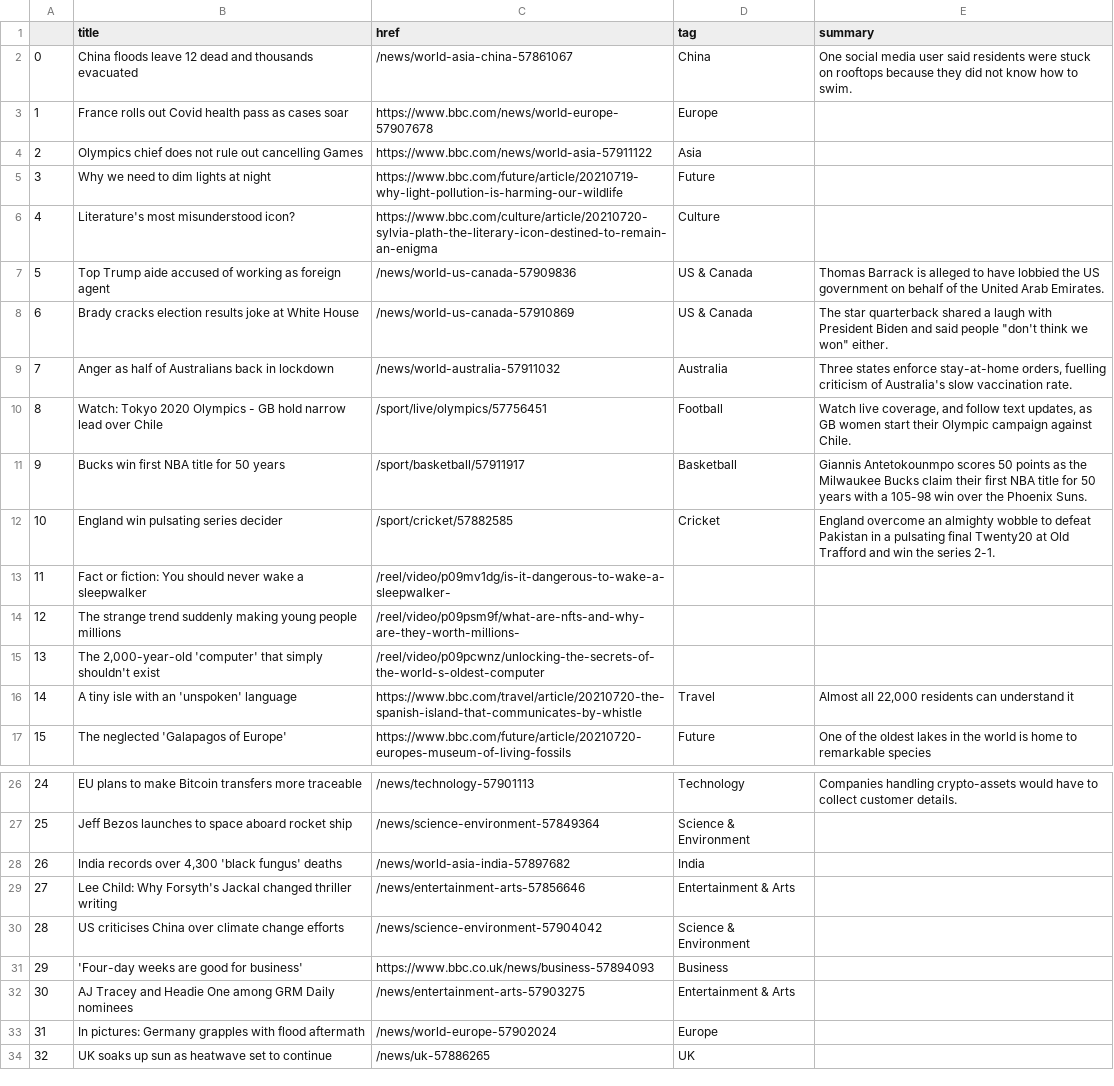
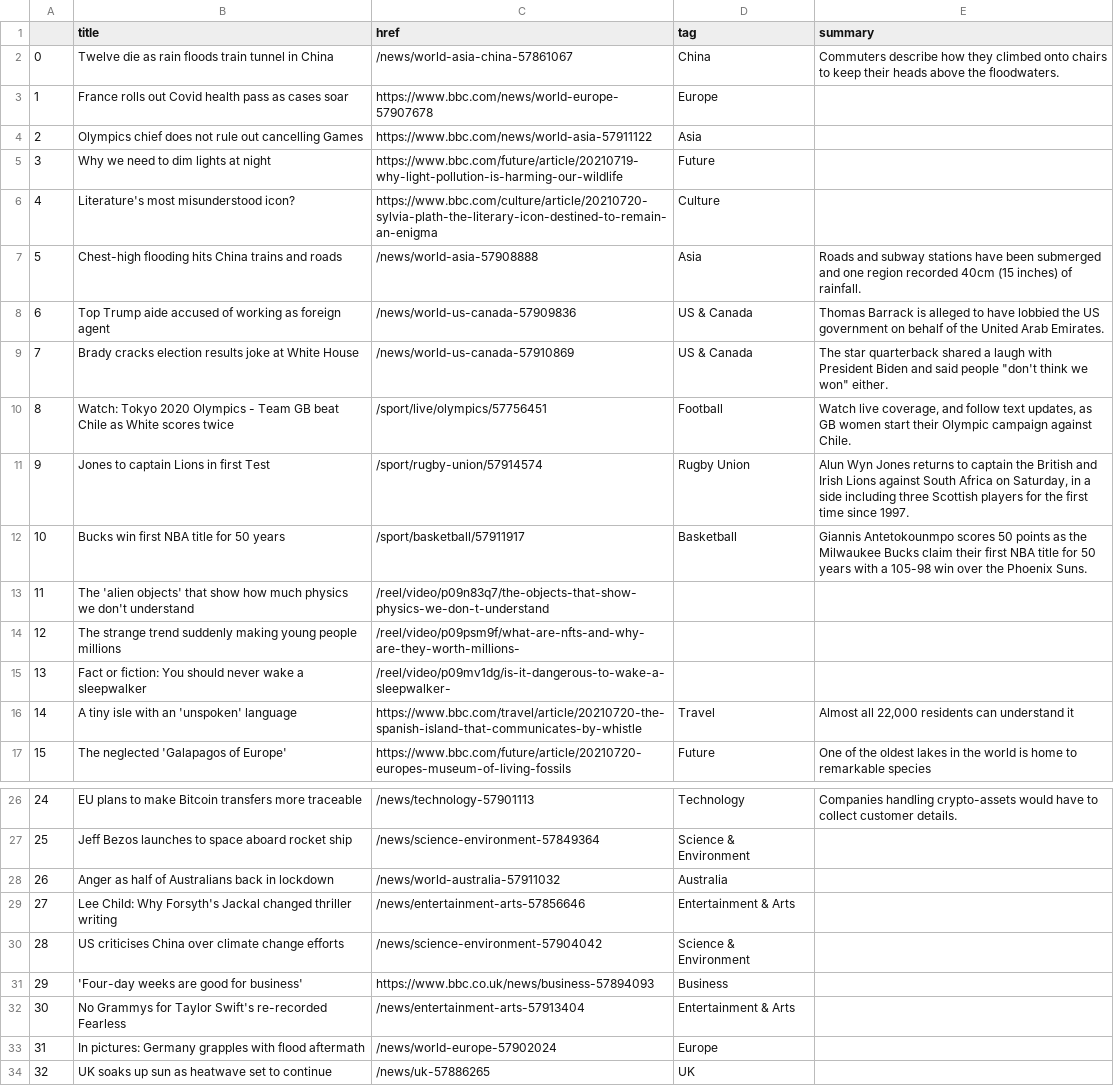
Before and after one commit to ichinichichi/automatic-scraper, a CSV file: bbc-headlines.csv, drawn as a sheet; only a part is shown, gaps mark what is left out.

```diff
--- a/bbc-headlines.csv
+++ b/bbc-headlines.csv
@@ -1,3 +1,3 @@
 ,title,href,tag,summary
-0,China floods leave 12 dead and thousands evacuated,/news/world-asia-china-57861067,China,One social media user said residents were stuck on rooftops because they did not know how to swim.
+0,Twelve die as rain floods train tunnel in China,/news/world-asia-china-57861067,China,Commuters describe how they climbed onto chairs to keep their heads above the floodwaters.
 1,France rolls out Covid health pass as cases soar,https://www.bbc.com/news/world-europe-57907678,Europe,
@@ -6,11 +6,11 @@
 4,Literature's most misunderstood icon?,https://www.bbc.com/culture/article/20210720-sylvia-plath-the-literary-icon-destined-to-remain-an-enigma,Culture,
-5,Top Trump aide accused of working as foreign agent,/news/world-us-canada-57909836,US & Canada,Thomas Barrack is alleged to have lobbied the US government on behalf of the United Arab Emirates.
-6,Brady cracks election results joke at White House,/news/world-us-canada-57910869,US & Canada,"The star quarterback shared a laugh with President Biden and said people ""don't think we won"" either."
-7,Anger as half of Australians back in lockdown,/news/world-australia-57911032,Australia,"Three states enforce stay-at-home orders, fuelling criticism of Australia's slow vaccination rate."
-8,Watch: Tokyo 2020 Olympics - GB hold narrow lead over Chile,/sport/live/olympics/57756451,Football,"Watch live coverage, and follow text updates, as GB women start their Olympic campaign against Chile."
-9,Bucks win first NBA title for 50 years,/sport/basketball/57911917,Basketball,Giannis Antetokounmpo scores 50 points as the Milwaukee Bucks claim their first NBA title for 50 years with a 105-98 win over the Phoenix Suns.
-10,England win pulsating series decider,/sport/cricket/57882585,Cricket,England overcome an almighty wobble to defeat Pakistan in a pulsating final Twenty20 at Old Trafford and win the series 2-1.
-11,Fact or fiction: You should never wake a sleepwalker,/reel/video/p09mv1dg/is-it-dangerous-to-wake-a-sleepwalker-,,
+5,Chest-high flooding hits China trains and roads,/news/world-asia-57908888,Asia,Roads and subway stations have been submerged and one region recorded 40cm (15 inches) of rainfall.
+6,Top Trump aide accused of working as foreign agent,/news/world-us-canada-57909836,US & Canada,Thomas Barrack is alleged to have lobbied the US government on behalf of the United Arab Emirates.
+7,Brady cracks election results joke at White House,/news/world-us-canada-57910869,US & Canada,"The star quarterback shared a laugh with President Biden and said people ""don't think we won"" either."
+8,Watch: Tokyo 2020 Olympics - Team GB beat Chile as White scores twice,/sport/live/olympics/57756451,Football,"Watch live coverage, and follow text updates, as GB women start their Olympic campaign against Chile."
+9,Jones to captain Lions in first Test,/sport/rugby-union/57914574,Rugby Union,"Alun Wyn Jones returns to captain the British and Irish Lions against South Africa on Saturday, in a side including three Scottish players for the first time since 1997."
+10,Bucks win first NBA title for 50 years,/sport/basketball/57911917,Basketball,Giannis Antetokounmpo scores 50 points as the Milwaukee Bucks claim their first NBA title for 50 years with a 105-98 win over the Phoenix Suns.
+11,The 'alien objects' that show how much physics we don't understand,/reel/video/p09n83q7/the-objects-that-show-physics-we-don-t-understand,,
 12,The strange trend suddenly making young people millions,/reel/video/p09psm9f/what-are-nfts-and-why-are-they-worth-millions-,,
-13,"The 2,000-year-old 'computer' that simply shouldn't exist",/reel/video/p09pcwnz/unlocking-the-secrets-of-the-world-s-oldest-computer,,
+13,Fact or fiction: You should never wake a sleepwalker,/reel/video/p09mv1dg/is-it-dangerous-to-wake-a-sleepwalker-,,
 14,A tiny isle with an 'unspoken' language,https://www.bbc.com/travel/article/20210720-the-spanish-island-that-communicates-by-whistle,Travel,"Almost all 22,000 residents can understand it"
@@ -27,3 +27,3 @@
 25,Jeff Bezos launches to space aboard rocket ship,/news/science-environment-57849364,Science & Environment,
-26,"India records over 4,300 'black fungus' deaths",/news/world-asia-india-57897682,India,
+26,Anger as half of Australians back in lockdown,/news/world-australia-57911032,Australia,
 27,Lee Child: Why Forsyth's Jackal changed thriller writing,/news/entertainment-arts-57856646,Entertainment & Arts,
@@ -31,3 +31,3 @@
 29,'Four-day weeks are good for business',https://www.bbc.co.uk/news/business-57894093,Business,
-30,AJ Tracey and Headie One among GRM Daily nominees,/news/entertainment-arts-57903275,Entertainment & Arts,
+30,No Grammys for Taylor Swift's re-recorded Fearless,/news/entertainment-arts-57913404,Entertainment & Arts,
 31,In pictures: Germany grapples with flood aftermath,/news/world-europe-57902024,Europe,
```
